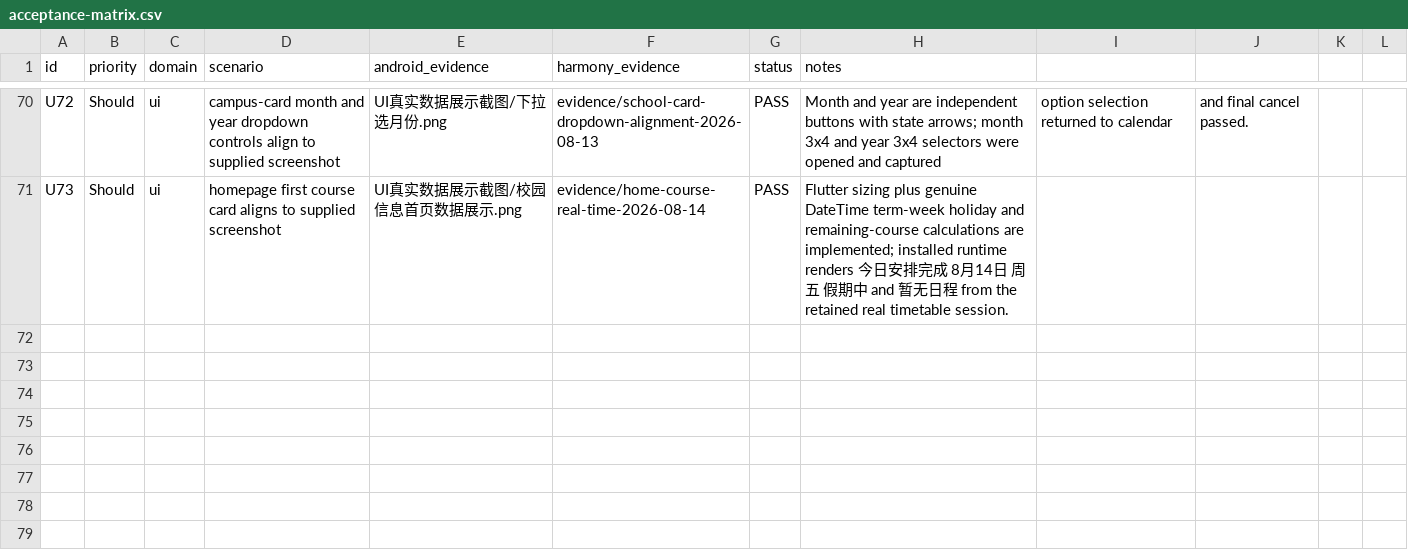
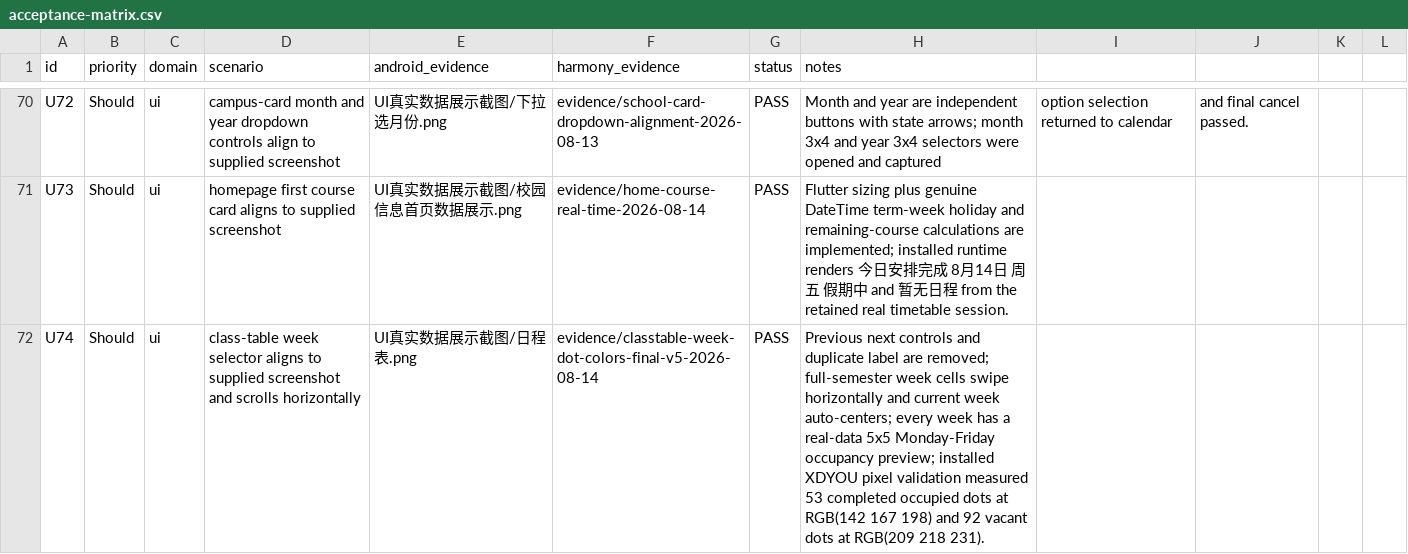
Before and after one commit to phphub123/xdyou, a CSV file: acceptance/acceptance-matrix.csv, drawn as a sheet; only a part is shown, gaps mark what is left out.

```diff
--- a/acceptance/acceptance-matrix.csv
+++ b/acceptance/acceptance-matrix.csv
@@ -71 +71,2 @@ U72,Should,ui,campus-card month and year dropdown controls align to supplied scr
 U73,Should,ui,homepage first course card aligns to supplied screenshot,UI真实数据展示截图/校园信息首页数据展示.png,evidence/home-course-real-time-2026-08-14,PASS,Flutter sizing plus genuine DateTime term-week holiday and remaining-course calculations are implemented; installed runtime renders 今日安排完成 8月14日 周五 假期中 and 暂无日程 from the retained real timetable session.
+U74,Should,ui,class-table week selector aligns to supplied screenshot and scrolls horizontally,UI真实数据展示截图/日程表.png,evidence/classtable-week-dot-colors-final-v5-2026-08-14,PASS,Previous next controls and duplicate label are removed; full-semester week cells swipe horizontally and current week auto-centers; every week has a real-data 5x5 Monday-Friday occupancy preview; installed XDYOU pixel validation measured 53 completed occupied dots at RGB(142 167 198) and 92 vacant dots at RGB(209 218 231).
```
Also changed, not shown: 5 other files.
